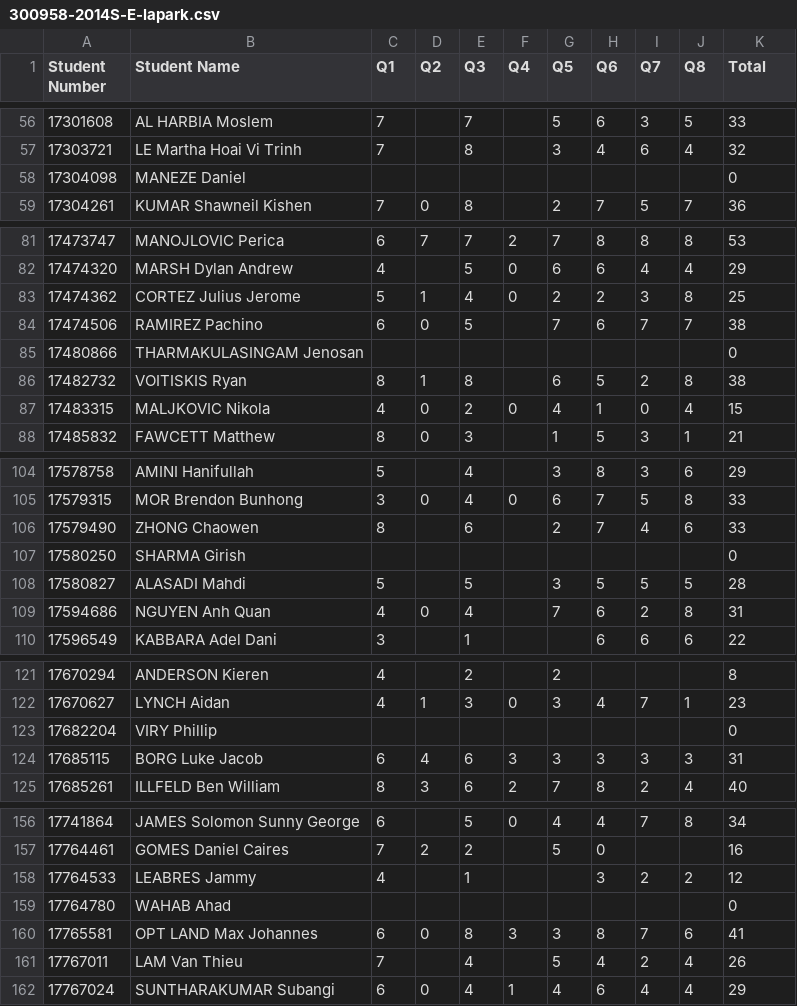
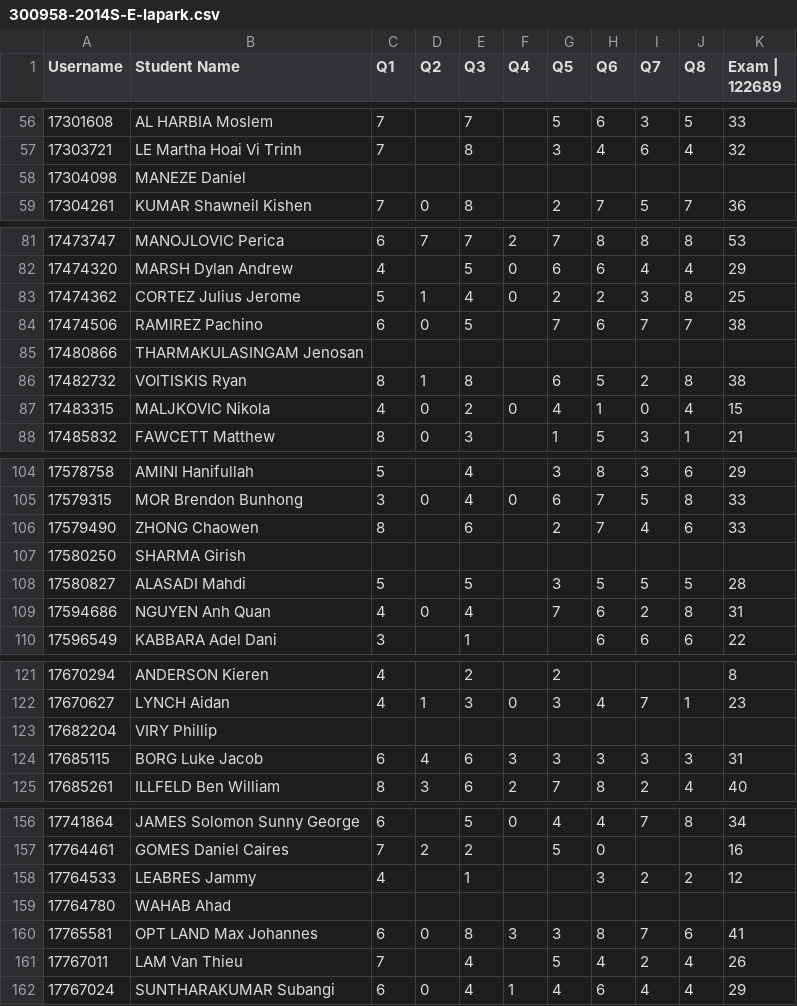
Before and after one commit to dshearman/swa, a CSV file: lists/2014S/300958-2014S-E-lapark.csv, drawn as a sheet; only a part is shown, gaps mark what is left out; the diff covers the shown part only.

Commit message:
Removed missing exams.

```diff
--- a/lists/2014S/300958-2014S-E-lapark.csv
+++ b/lists/2014S/300958-2014S-E-lapark.csv
@@ -1 +1 @@
-Student Number,Student Name,Q1,Q2,Q3,Q4,Q5,Q6,Q7,Q8,Total
+Username,Student Name,Q1,Q2,Q3,Q4,Q5,Q6,Q7,Q8,Exam | 122689
@@ -57,3 +57,3 @@ Student Number,Student Name,Q1,Q2,Q3,Q4,Q5,Q6,Q7,Q8,Total
 17303721,LE Martha Hoai Vi Trinh,7,,8,,3,4,6,4,32
-17304098,MANEZE Daniel,,,,,,,,,0
+17304098,MANEZE Daniel,,,,,,,,,
 17304261,KUMAR Shawneil Kishen,7,0,8,,2,7,5,7,36
@@ -84,3 +84,3 @@ Student Number,Student Name,Q1,Q2,Q3,Q4,Q5,Q6,Q7,Q8,Total
 17474506,RAMIREZ Pachino,6,0,5,,7,6,7,7,38
-17480866,THARMAKULASINGAM Jenosan,,,,,,,,,0
+17480866,THARMAKULASINGAM Jenosan,,,,,,,,,
 17482732,VOITISKIS Ryan,8,1,8,,6,5,2,8,38
@@ -106,3 +106,3 @@ Student Number,Student Name,Q1,Q2,Q3,Q4,Q5,Q6,Q7,Q8,Total
 17579490,ZHONG Chaowen,8,,6,,2,7,4,6,33
-17580250,SHARMA Girish,,,,,,,,,0
+17580250,SHARMA Girish,,,,,,,,,
 17580827,ALASADI Mahdi,5,,5,,3,5,5,5,28
@@ -122,3 +122,3 @@ Student Number,Student Name,Q1,Q2,Q3,Q4,Q5,Q6,Q7,Q8,Total
 17670627,LYNCH Aidan,4,1,3,0,3,4,7,1,23
-17682204,VIRY Phillip,,,,,,,,,0
+17682204,VIRY Phillip,,,,,,,,,
 17685115,BORG Luke Jacob,6,4,6,3,3,3,3,3,31
@@ -158,3 +158,3 @@ Student Number,Student Name,Q1,Q2,Q3,Q4,Q5,Q6,Q7,Q8,Total
 17764533,LEABRES Jammy,4,,1,,,3,2,2,12
-17764780,WAHAB Ahad,,,,,,,,,0
+17764780,WAHAB Ahad,,,,,,,,,
 17765581,OPT LAND Max Johannes,6,0,8,3,3,8,7,6,41
```
Also changed, not shown: 23 edited cells elsewhere in this file.
